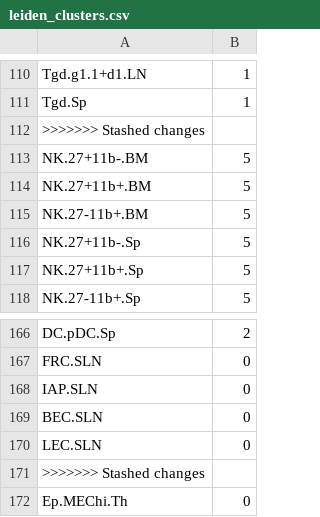
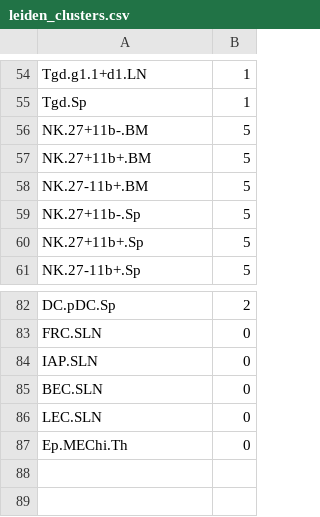
Before and after one commit to Topic2-Gene-Regulation-Immune-Cells/abT-gdT-cells-Team3, a CSV file: Clean_up_exploratory_analysis/leiden_clusters.csv, drawn as a sheet; only a part is shown, gaps mark what is left out; the diff covers the shown part only.

```diff
--- a/Clean_up_exploratory_analysis/leiden_clusters.csv
+++ b/Clean_up_exploratory_analysis/leiden_clusters.csv
@@ -111,3 +55,2 @@ Tgd.g1.1+d1.LN,1
 Tgd.Sp,1
->>>>>>> Stashed changes
 NK.27+11b-.BM,5
@@ -170,3 +86,2 @@ BEC.SLN,0
 LEC.SLN,0
->>>>>>> Stashed changes
 Ep.MEChi.Th,0
```
Also changed, not shown: 83 removed rows elsewhere in this file.
